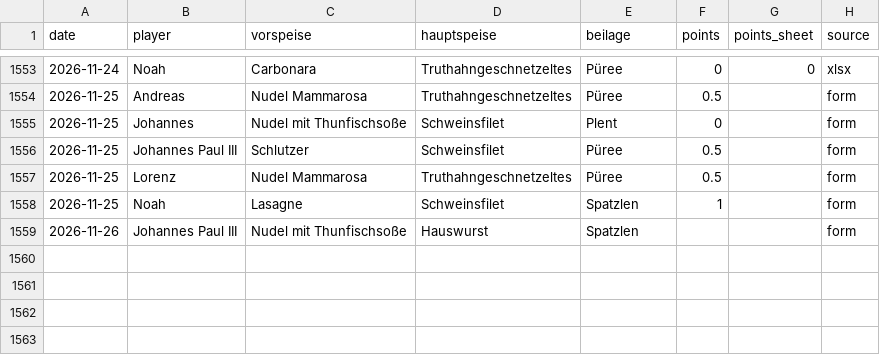
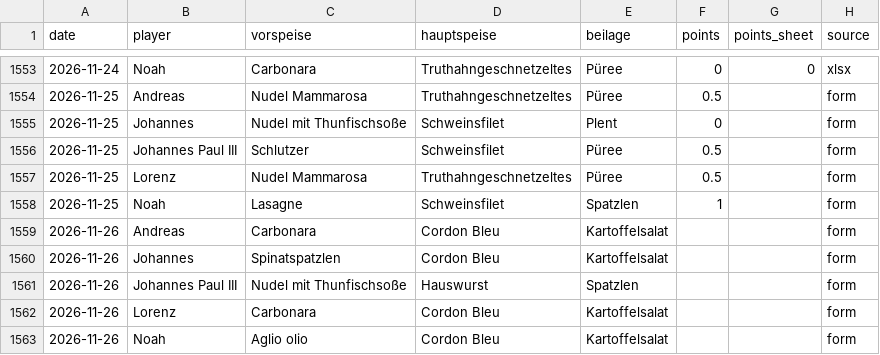
Before and after one commit to giova-giovanni/tippspielcalcolator, a CSV file: data/tips.csv, drawn as a sheet; only a part is shown, gaps mark what is left out.

Commit message:
Tipps 2026-11-26 Andreas, Johannes, Noah, Lorenz via Website

```diff
--- a/data/tips.csv
+++ b/data/tips.csv
@@ -1558,2 +1558,6 @@ date,player,vorspeise,hauptspeise,beilage,points,points_sheet,source
 2026-11-25,Noah,Lasagne,Schweinsfilet,Spatzlen,1,,form
+2026-11-26,Andreas,Carbonara,Cordon Bleu,Kartoffelsalat,,,form
+2026-11-26,Johannes,Spinatspatzlen,Cordon Bleu,Kartoffelsalat,,,form
 2026-11-26,Johannes Paul III,Nudel mit Thunfischsoße,Hauswurst,Spatzlen,,,form
+2026-11-26,Lorenz,Carbonara,Cordon Bleu,Kartoffelsalat,,,form
+2026-11-26,Noah,Aglio olio,Cordon Bleu,Kartoffelsalat,,,form
```
